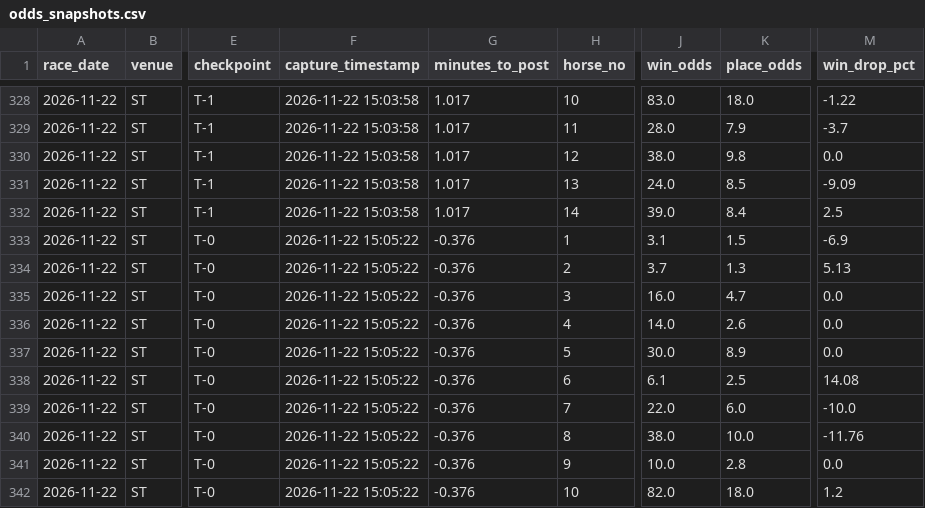
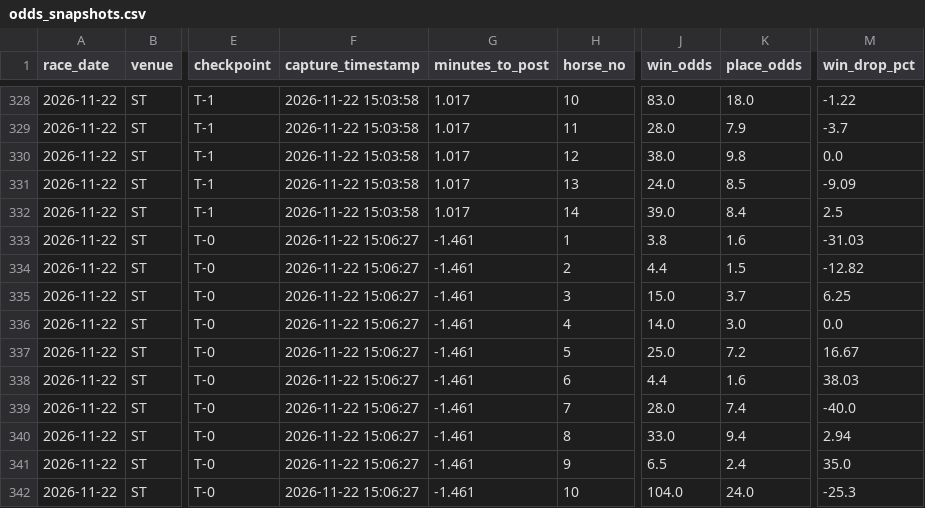
Before and after one commit to readbarapp/jc-strategy, a CSV file: data/odds_snapshots.csv, drawn as a sheet; only a part is shown, gaps mark what is left out; the diff covers the shown part only; the diff names each change by its address in the sheet, - before the commit and + after, or states it on an @@ line.

```diff
--- a/data/odds_snapshots.csv
+++ b/data/odds_snapshots.csv
-F333:F342 (capture_timestamp): 2026-11-22 15:05:22
+F333:F342 (capture_timestamp): 2026-11-22 15:06:27
-G333:G342 (minutes_to_post): -0.376
+G333:G342 (minutes_to_post): -1.461
-J333 (win_odds): 3.1
+J333 (win_odds): 3.8
-K333 (place_odds): 1.5
+K333 (place_odds): 1.6
-M333 (win_drop_pct): -6.9
+M333 (win_drop_pct): -31.03
-J334 (win_odds): 3.7
+J334 (win_odds): 4.4
-K334 (place_odds): 1.3
+K334 (place_odds): 1.5
-M334 (win_drop_pct): 5.13
+M334 (win_drop_pct): -12.82
-J335 (win_odds): 16.0
+J335 (win_odds): 15.0
-K335 (place_odds): 4.7
+K335 (place_odds): 3.7
-M335 (win_drop_pct): 0.0
+M335 (win_drop_pct): 6.25
-K336 (place_odds): 2.6
+K336 (place_odds): 3.0
-J337 (win_odds): 30.0
+J337 (win_odds): 25.0
-K337 (place_odds): 8.9
+K337 (place_odds): 7.2
-M337 (win_drop_pct): 0.0
+M337 (win_drop_pct): 16.67
-J338 (win_odds): 6.1
+J338 (win_odds): 4.4
-K338 (place_odds): 2.5
+K338 (place_odds): 1.6
-M338 (win_drop_pct): 14.08
+M338 (win_drop_pct): 38.03
-J339 (win_odds): 22.0
+J339 (win_odds): 28.0
-K339 (place_odds): 6.0
+K339 (place_odds): 7.4
-M339 (win_drop_pct): -10.0
+M339 (win_drop_pct): -40.0
-J340 (win_odds): 38.0
+J340 (win_odds): 33.0
-K340 (place_odds): 10.0
+K340 (place_odds): 9.4
-M340 (win_drop_pct): -11.76
+M340 (win_drop_pct): 2.94
-J341 (win_odds): 10.0
+J341 (win_odds): 6.5
-K341 (place_odds): 2.8
+K341 (place_odds): 2.4
-M341 (win_drop_pct): 0.0
+M341 (win_drop_pct): 35.0
-J342 (win_odds): 82.0
+J342 (win_odds): 104.0
-K342 (place_odds): 18.0
+K342 (place_odds): 24.0
-M342 (win_drop_pct): 1.2
+M342 (win_drop_pct): -25.3
```
Also changed, not shown: 20 edited cells elsewhere in this file, data/odds_board.csv, data/place_board.csv, 11 other files.
